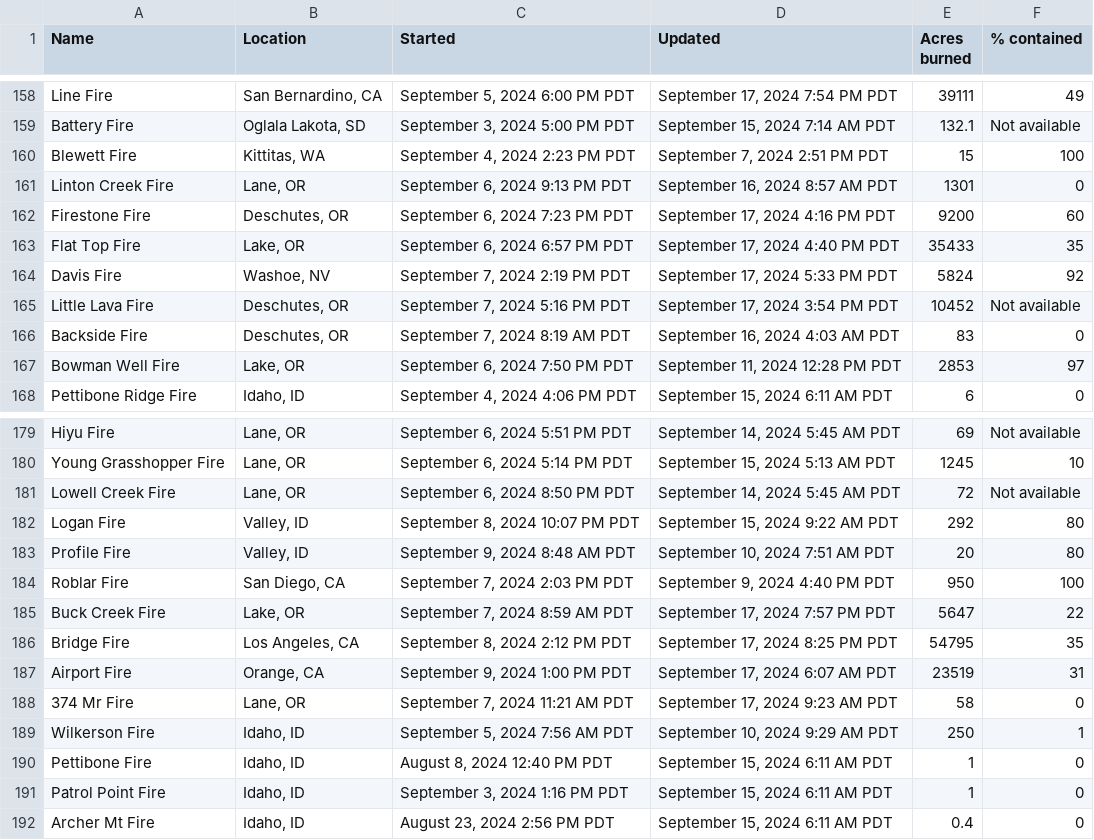
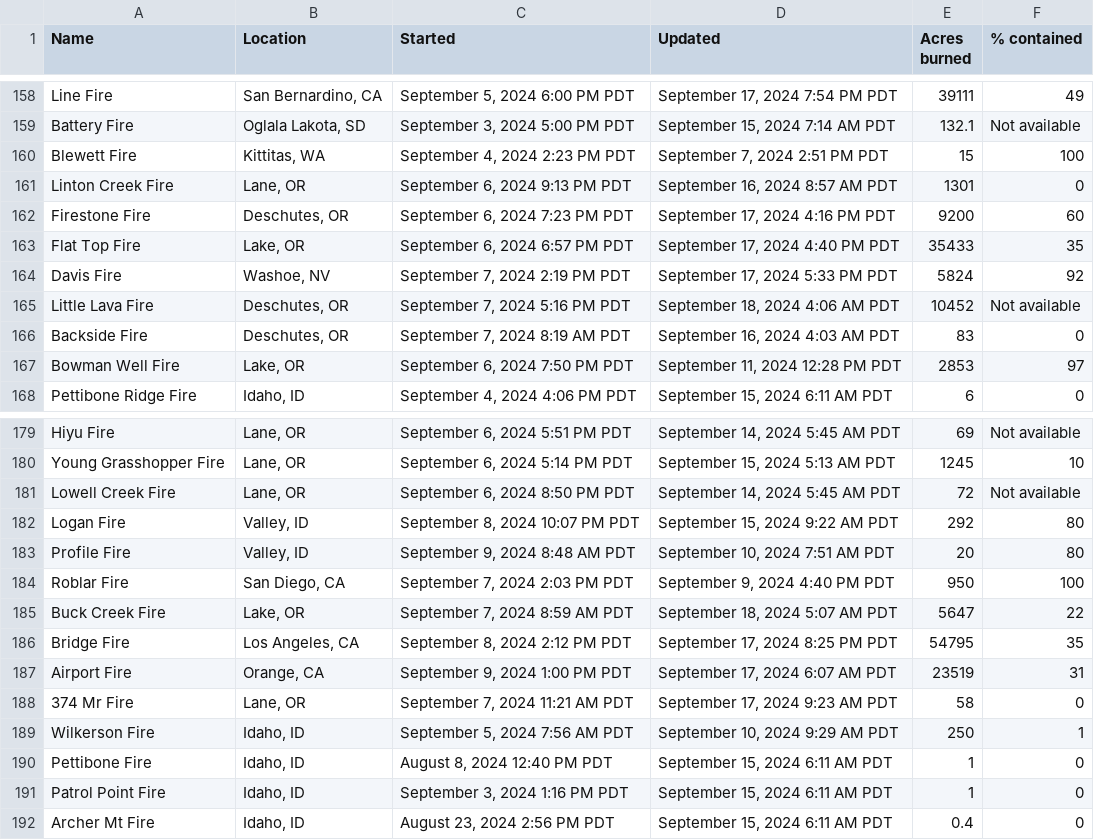
Before and after one commit to cbs-news-data/wildfire_watch, a CSV file: data/wildfires_datawrapper_save.csv, drawn as a sheet; only a part is shown, gaps mark what is left out.

```diff
--- a/data/wildfires_datawrapper_save.csv
+++ b/data/wildfires_datawrapper_save.csv
@@ -164,3 +164,3 @@ Flat Top Fire,"Lake, OR","September 6, 2024 6:57 PM PDT","September 17, 2024 4:4
 Davis Fire,"Washoe, NV","September 7, 2024 2:19 PM PDT","September 17, 2024 5:33 PM PDT",5824,92
-Little Lava Fire,"Deschutes, OR","September 7, 2024 5:16 PM PDT","September 17, 2024 3:54 PM PDT",10452,Not available
+Little Lava Fire,"Deschutes, OR","September 7, 2024 5:16 PM PDT","September 18, 2024 4:06 AM PDT",10452,Not available
 Backside Fire,"Deschutes, OR","September 7, 2024 8:19 AM PDT","September 16, 2024 4:03 AM PDT",83,0
@@ -184,3 +184,3 @@ Profile Fire,"Valley, ID","September 9, 2024 8:48 AM PDT","September 10, 2024 7:
 Roblar Fire,"San Diego, CA","September 7, 2024 2:03 PM PDT","September 9, 2024 4:40 PM PDT",950,100
-Buck Creek Fire,"Lake, OR","September 7, 2024 8:59 AM PDT","September 17, 2024 7:57 PM PDT",5647,22
+Buck Creek Fire,"Lake, OR","September 7, 2024 8:59 AM PDT","September 18, 2024 5:07 AM PDT",5647,22
 Bridge Fire,"Los Angeles, CA","September 8, 2024 2:12 PM PDT","September 17, 2024 8:25 PM PDT",54795,35
```
Also changed, not shown: data/wildfires_save.csv, 4 other files.
